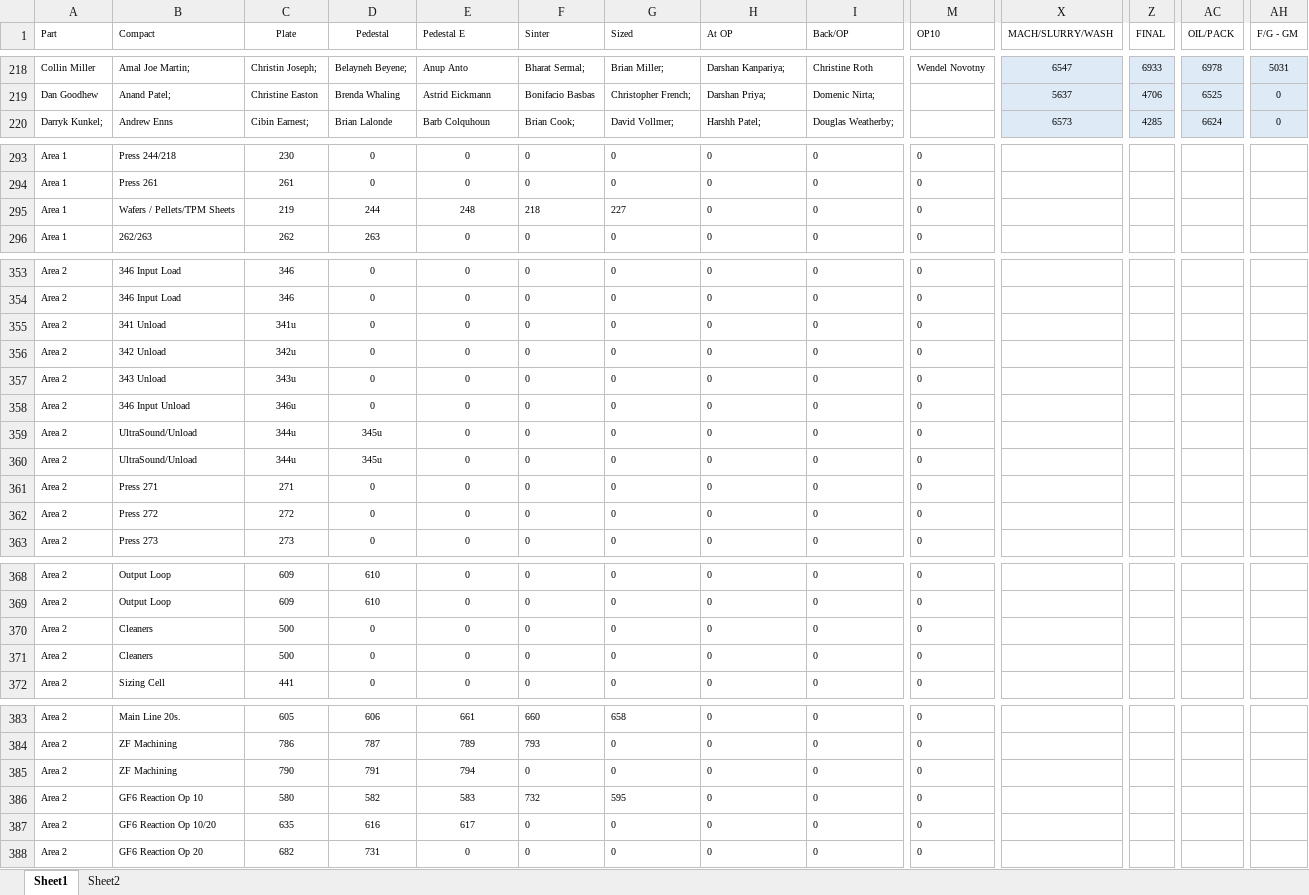
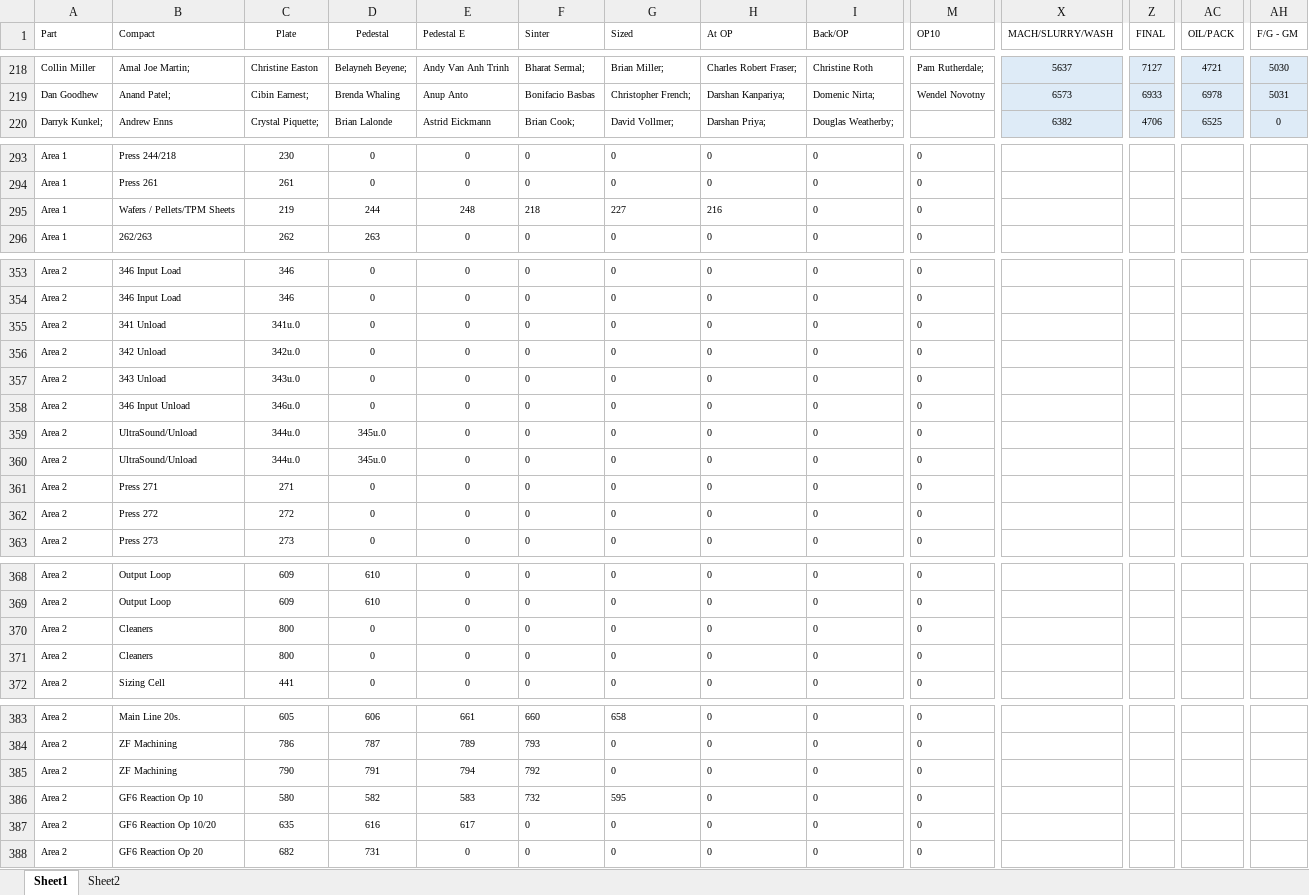
Before and after one commit to DaveClark-Stackpole/trakberry, an Excel workbook: inventory.xlsx, sheet Sheet1, drawn as a sheet; only a part is shown, gaps mark what is left out; values as stored, in another font and other column widths than the file's, no borders; the diff covers the shown part only; the diff names each change by its address in the sheet, - before the commit and + after, or states it on an @@ line.

```diff
--- a/inventory.xlsx (sheet Sheet1)
+++ b/inventory.xlsx (sheet Sheet1)
-C218 (Plate): Christin Joseph;
+C218 (Plate): Christine Easton
-E218 (Pedestal E): Anup Anto
+E218 (Pedestal E): Andy Van Anh Trinh
-H218 (At OP): Darshan Kanpariya;
+H218 (At OP): Charles Robert Fraser;
-M218 (OP10): Wendel Novotny
+M218 (OP10): Pam Rutherdale;
-X218 (MACH/SLURRY/WASH): 6547
+X218 (MACH/SLURRY/WASH): 5637
-Z218 (FINAL): 6933
+Z218 (FINAL): 7127
-AC218 (OIL/PACK): 6978
+AC218 (OIL/PACK): 4721
-AH218 (F/G - GM): 5031
+AH218 (F/G - GM): 5030
-C219 (Plate): Christine Easton
+C219 (Plate): Cibin Earnest;
-E219 (Pedestal E): Astrid Eickmann
+E219 (Pedestal E): Anup Anto
-H219 (At OP): Darshan Priya;
+H219 (At OP): Darshan Kanpariya;
-M219 (OP10): (empty)
+M219 (OP10): Wendel Novotny
-X219 (MACH/SLURRY/WASH): 5637
+X219 (MACH/SLURRY/WASH): 6573
-Z219 (FINAL): 4706
+Z219 (FINAL): 6933
-AC219 (OIL/PACK): 6525
+AC219 (OIL/PACK): 6978
-AH219 (F/G - GM): 0
+AH219 (F/G - GM): 5031
-C220 (Plate): Cibin Earnest;
+C220 (Plate): Crystal Piquette;
-E220 (Pedestal E): Barb Colquhoun
+E220 (Pedestal E): Astrid Eickmann
-H220 (At OP): Harshh Patel;
+H220 (At OP): Darshan Priya;
-X220 (MACH/SLURRY/WASH): 6573
+X220 (MACH/SLURRY/WASH): 6382
-Z220 (FINAL): 4285
+Z220 (FINAL): 4706
-AC220 (OIL/PACK): 6624
+AC220 (OIL/PACK): 6525
-H295 (At OP): 0
+H295 (At OP): 216
-C355 (Plate): 341u
+C355 (Plate): 341u.0
-C356 (Plate): 342u
+C356 (Plate): 342u.0
-C357 (Plate): 343u
+C357 (Plate): 343u.0
-C358 (Plate): 346u
+C358 (Plate): 346u.0
-C359:C360 (Plate): 344u
+C359:C360 (Plate): 344u.0
-D359:D360 (Pedestal): 345u
+D359:D360 (Pedestal): 345u.0
-C370:C371 (Plate): 500
+C370:C371 (Plate): 800
-F385 (Sinter): 0
+F385 (Sinter): 792
```
Also changed, not shown: 3 added rows, 3 removed rows and 484 edited cells elsewhere in this sheet, 8 other files.
